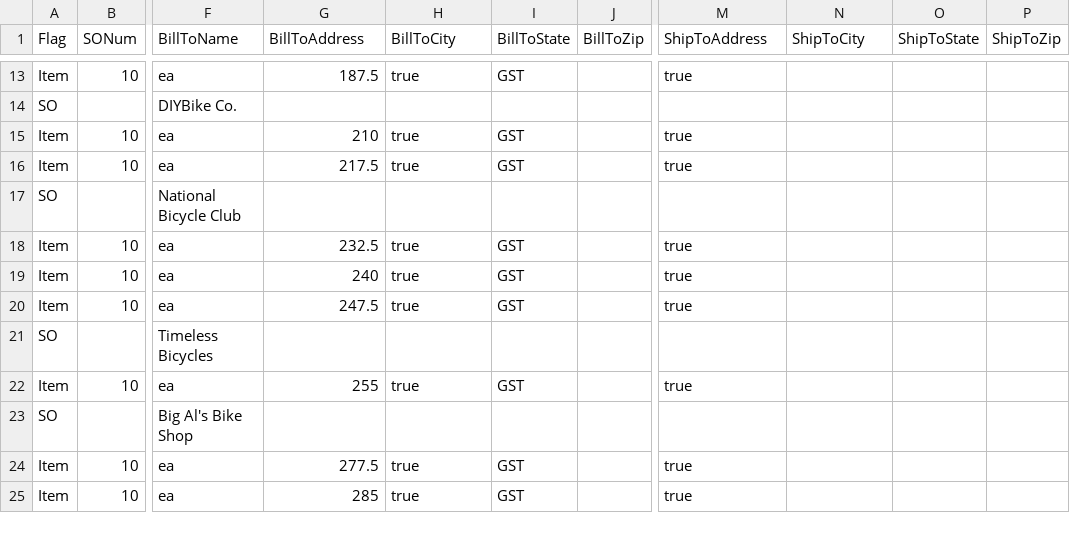
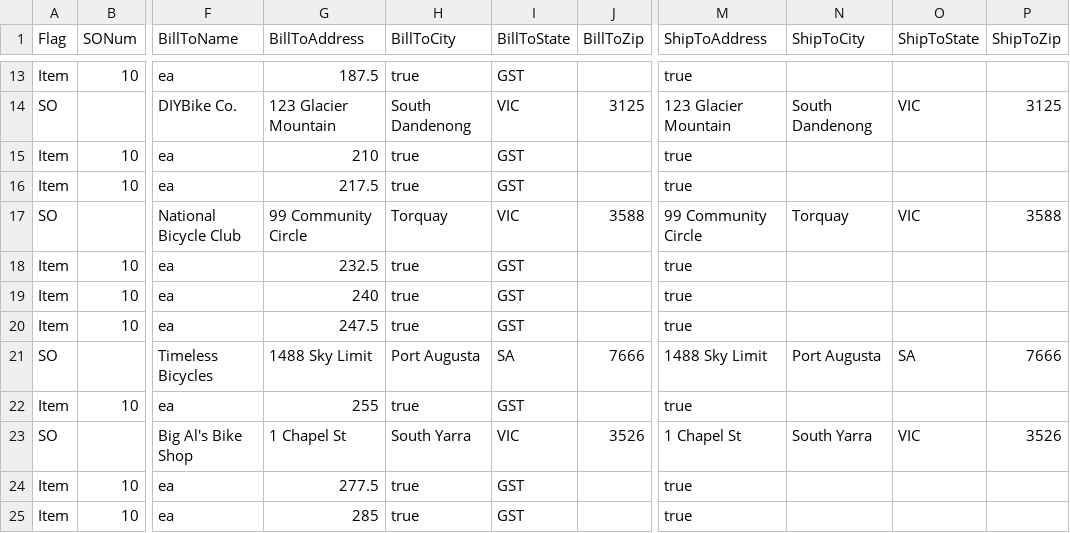
Before and after one commit to 0xAHA/FB_BI_Reports, a CSV file: Other_NOT_FOR_PRODUCTION/demo_data/05_sales_orders.csv, drawn as a sheet; only a part is shown, gaps mark what is left out; the diff covers the shown part only; the diff names each change by its address in the sheet, - before the commit and + after, or states it on an @@ line.

```diff
--- a/Other_NOT_FOR_PRODUCTION/demo_data/05_sales_orders.csv
+++ b/Other_NOT_FOR_PRODUCTION/demo_data/05_sales_orders.csv
-G14 (BillToAddress): (empty)
+G14 (BillToAddress): 123 Glacier Mountain
-H14 (BillToCity): (empty)
+H14 (BillToCity): South Dandenong
-I14 (BillToState): (empty)
+I14 (BillToState): VIC
-J14 (BillToZip): (empty)
+J14 (BillToZip): 3125
-M14 (ShipToAddress): (empty)
+M14 (ShipToAddress): 123 Glacier Mountain
-N14 (ShipToCity): (empty)
+N14 (ShipToCity): South Dandenong
-O14 (ShipToState): (empty)
+O14 (ShipToState): VIC
-P14 (ShipToZip): (empty)
+P14 (ShipToZip): 3125
-G17 (BillToAddress): (empty)
+G17 (BillToAddress): 99 Community Circle
-H17 (BillToCity): (empty)
+H17 (BillToCity): Torquay
-I17 (BillToState): (empty)
+I17 (BillToState): VIC
-J17 (BillToZip): (empty)
+J17 (BillToZip): 3588
-M17 (ShipToAddress): (empty)
+M17 (ShipToAddress): 99 Community Circle
-N17 (ShipToCity): (empty)
+N17 (ShipToCity): Torquay
-O17 (ShipToState): (empty)
+O17 (ShipToState): VIC
-P17 (ShipToZip): (empty)
+P17 (ShipToZip): 3588
-G21 (BillToAddress): (empty)
+G21 (BillToAddress): 1488 Sky Limit
-H21 (BillToCity): (empty)
+H21 (BillToCity): Port Augusta
-I21 (BillToState): (empty)
+I21 (BillToState): SA
-J21 (BillToZip): (empty)
+J21 (BillToZip): 7666
-M21 (ShipToAddress): (empty)
+M21 (ShipToAddress): 1488 Sky Limit
-N21 (ShipToCity): (empty)
+N21 (ShipToCity): Port Augusta
-O21 (ShipToState): (empty)
+O21 (ShipToState): SA
-P21 (ShipToZip): (empty)
+P21 (ShipToZip): 7666
-G23 (BillToAddress): (empty)
+G23 (BillToAddress): 1 Chapel St
-H23 (BillToCity): (empty)
+H23 (BillToCity): South Yarra
-I23 (BillToState): (empty)
+I23 (BillToState): VIC
-J23 (BillToZip): (empty)
+J23 (BillToZip): 3526
-M23 (ShipToAddress): (empty)
+M23 (ShipToAddress): 1 Chapel St
-N23 (ShipToCity): (empty)
+N23 (ShipToCity): South Yarra
-O23 (ShipToState): (empty)
+O23 (ShipToState): VIC
-P23 (ShipToZip): (empty)
+P23 (ShipToZip): 3526
```
Also changed, not shown: 88 edited cells elsewhere in this file, Other_NOT_FOR_PRODUCTION/demo_data/04_starting_inventory.csv, Other_NOT_FOR_PRODUCTION/demo_data/06_purchase_orders.csv, 2 other files.
